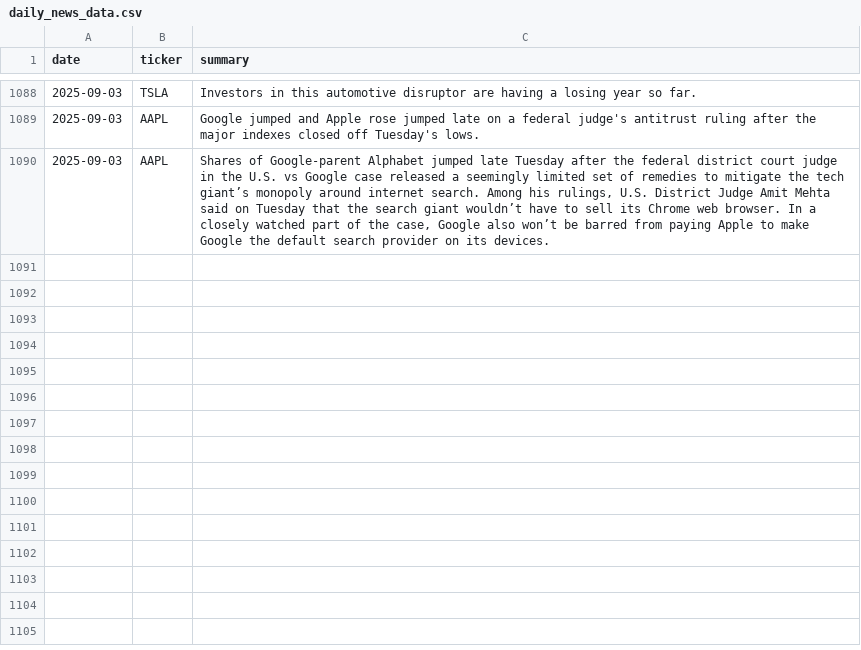
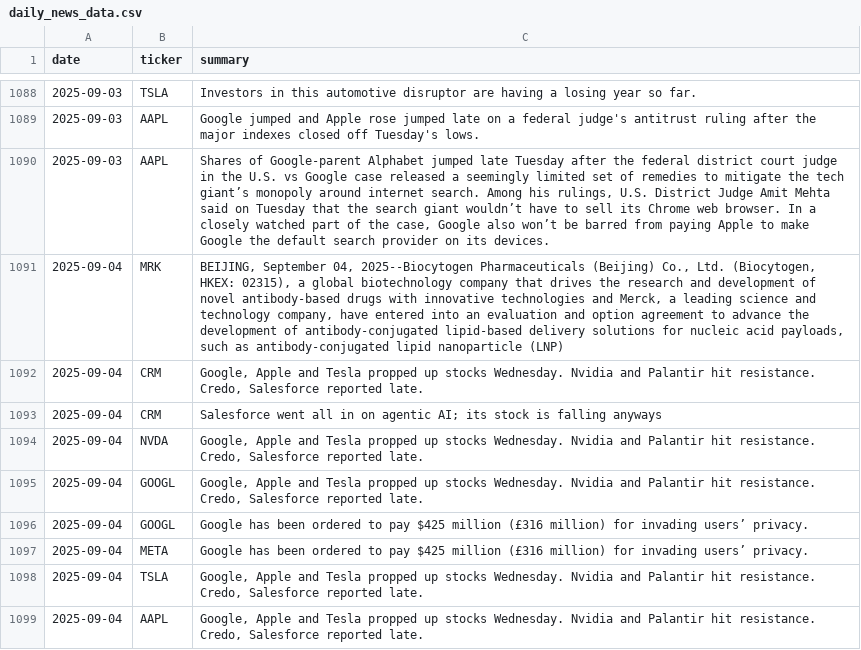
Before and after one commit to EmanFatima-ef/News_Sentiment_Analysis, a CSV file: daily_news_data.csv, drawn as a sheet; only a part is shown, gaps mark what is left out.

```diff
--- a/daily_news_data.csv
+++ b/daily_news_data.csv
@@ -1090 +1090,10 @@ date,ticker,summary
 2025-09-03,AAPL,"Shares of Google-parent  Alphabet  jumped late Tuesday after the federal district court judge in the U.S. vs Google case released a seemingly limited set of remedies to mitigate the tech giant’s monopoly around internet search.  Among his rulings, U.S. District Judge Amit Mehta said on Tuesday that the search giant wouldn’t have to sell its Chrome web browser.  In a closely watched part of the case, Google also won’t be barred from paying  Apple  to make Google the default search provider on its devices."
+2025-09-04,MRK,"BEIJING, September 04, 2025--Biocytogen Pharmaceuticals (Beijing) Co., Ltd. (Biocytogen, HKEX: 02315), a global biotechnology company that drives the research and development of novel antibody-based drugs with innovative technologies and Merck, a leading science and technology company, have entered into an evaluation and option agreement to advance the development of antibody-conjugated lipid-based delivery solutions for nucleic acid payloads, such as antibody-conjugated lipid nanoparticle (LNP)"
+2025-09-04,CRM,"Google, Apple and Tesla propped up stocks Wednesday. Nvidia and Palantir hit resistance. Credo, Salesforce reported late."
+2025-09-04,CRM,Salesforce went all in on agentic AI; its stock is falling anyways
+2025-09-04,NVDA,"Google, Apple and Tesla propped up stocks Wednesday. Nvidia and Palantir hit resistance. Credo, Salesforce reported late."
+2025-09-04,GOOGL,"Google, Apple and Tesla propped up stocks Wednesday. Nvidia and Palantir hit resistance. Credo, Salesforce reported late."
+2025-09-04,GOOGL,Google has been ordered to pay $425 million (£316 million) for invading users’ privacy.
+2025-09-04,META,Google has been ordered to pay $425 million (£316 million) for invading users’ privacy.
+2025-09-04,TSLA,"Google, Apple and Tesla propped up stocks Wednesday. Nvidia and Palantir hit resistance. Credo, Salesforce reported late."
+2025-09-04,AAPL,"Google, Apple and Tesla propped up stocks Wednesday. Nvidia and Palantir hit resistance. Credo, Salesforce reported late."
```
Also changed, not shown: daily_sentiment_counts.csv.
